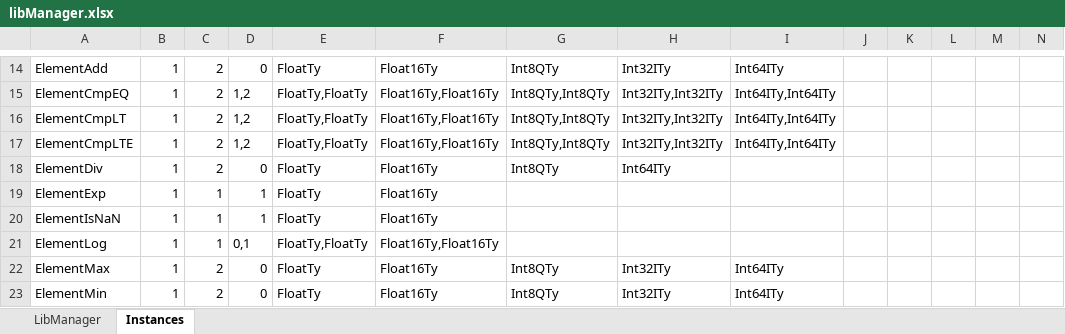
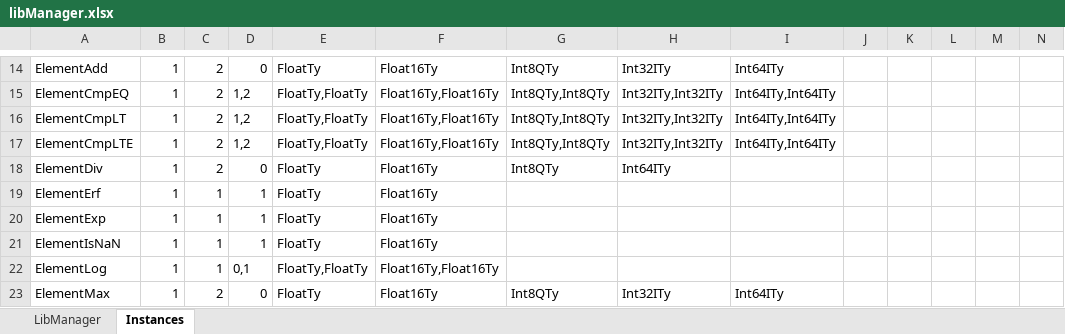
Before and after one commit to ubergarm/et-platform, an Excel workbook: dnn-library/scripts/libManager.xlsx, sheet Instances, drawn as a sheet; only a part is shown, gaps mark what is left out; the shorter side is filled out with more unchanged rows; values as stored, in another font and other column widths than the file's, no borders; rows hold the shown columns only; the diff names each change by its address in the sheet, - before the commit and + after, or states it on an @@ line.

```diff
--- a/dnn-library/scripts/libManager.xlsx (sheet Instances)
+++ b/dnn-library/scripts/libManager.xlsx (sheet Instances)
+row 19: ElementErf | 1 | 1 | 1 | FloatTy | Float16Ty
```
Also changed, not shown: sheet LibManager, dnn-library/scripts/cacheState.xlsx, 3 other files.
